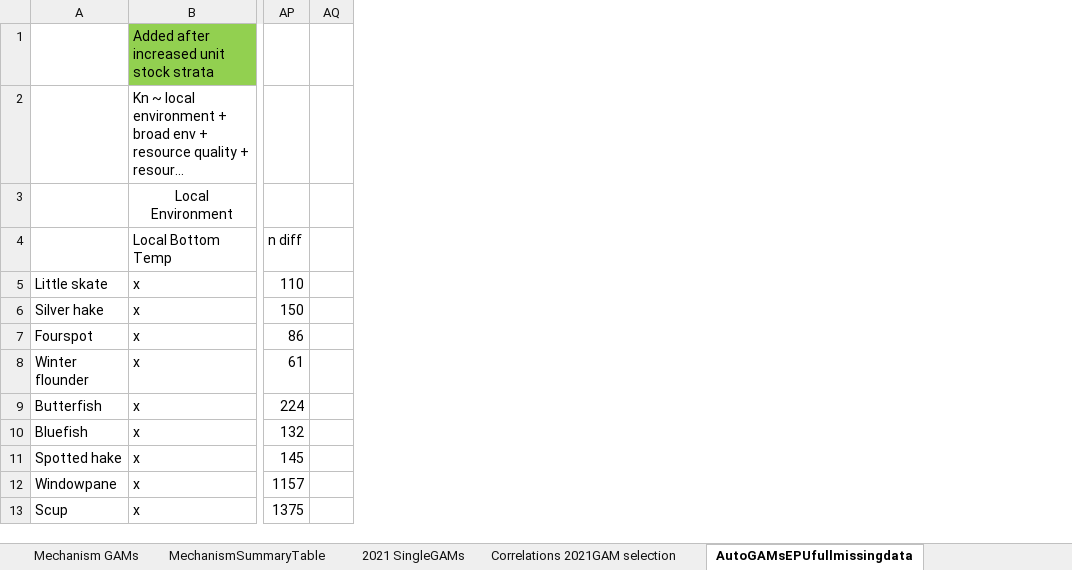
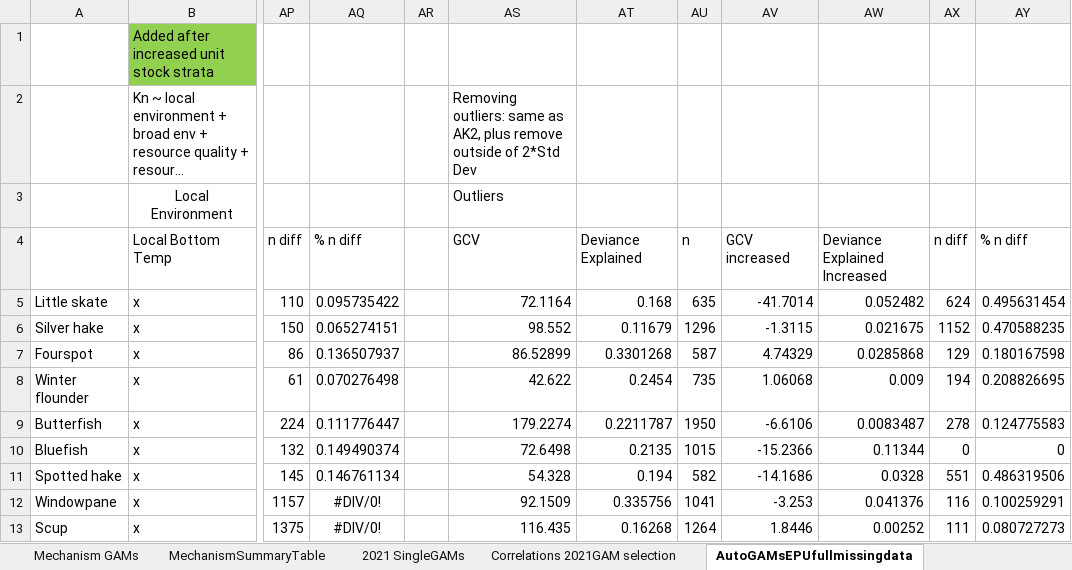
Before and after one commit to Laurels1/Condition, an Excel workbook: GAM_Summary_notes_2020.xlsx, sheet AutoGAMsEPUfullmissingdata, drawn as a sheet; only a part is shown, gaps mark what is left out; long unchanged cells end in …; values as stored, in another font and other column widths than the file's, no borders; conditional formats not drawn; the diff names each change by its address in the sheet, - before the commit and + after, or states it on an @@ line.

Commit message:
Removed condition outliers outside of 2 Std Dev

```diff
--- a/GAM_Summary_notes_2020.xlsx (sheet AutoGAMsEPUfullmissingdata)
+++ b/GAM_Summary_notes_2020.xlsx (sheet AutoGAMsEPUfullmissingdata)
+column AQ, rows 4-13: % n diff | 0.095735422 | 0.065274151 | 0.136507937 | 0.070276498 | 0.111776447 | 0.149490374 | 0.146761134 | #DIV/0! | #DIV/0!
+column AS, rows 2-13: Removing outliers: same as AK2, plus remove outside of 2*Std Dev | Outliers | GCV | 72.1164 | 98.552 | 86.52899 | 42.622 | 179.2274 | 72.6498 | 54.328 | 92.1509 | 116.435
+column AT, rows 4-13: Deviance Explained | 0.168 | 0.11679 | 0.3301268 | 0.2454 | 0.2211787 | 0.2135 | 0.194 | 0.335756 | 0.16268
+column AU, rows 4-13: n | 635 | 1296 | 587 | 735 | 1950 | 1015 | 582 | 1041 | 1264
+column AV, rows 4-13: GCV increased | -41.7014 | -1.3115 | 4.74329 | 1.06068 | -6.6106 | -15.2366 | -14.1686 | -3.253 | 1.8446
+column AW, rows 4-13: Deviance Explained Increased | 0.052482 | 0.021675 | 0.0285868 | 0.009 | 0.0083487 | 0.11344 | 0.0328 | 0.041376 | 0.00252
+column AX, rows 4-13: n diff | 624 | 1152 | 129 | 194 | 278 | 0 | 551 | 116 | 111
+column AY, rows 4-13: % n diff | 0.495631454 | 0.470588235 | 0.180167598 | 0.208826695 | 0.124775583 | 0 | 0.486319506 | 0.100259291 | 0.080727273
```
Also changed, not shown: formulas that keep their value, 1 other file.
